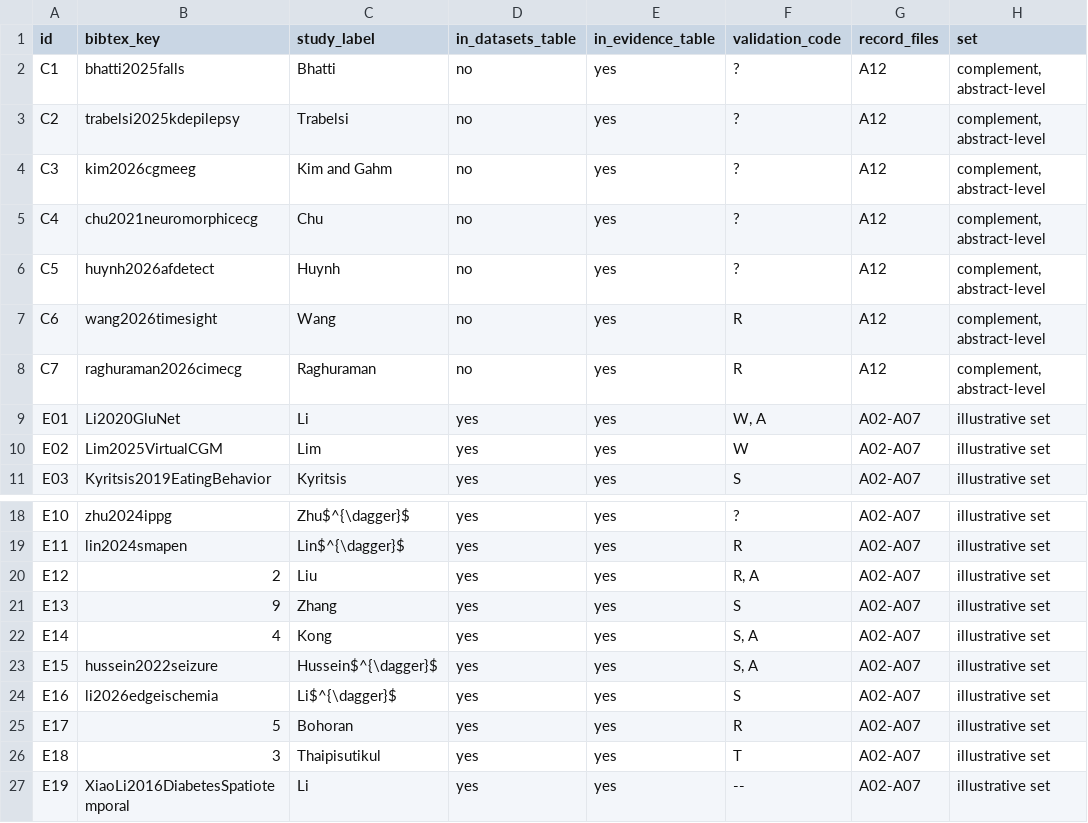
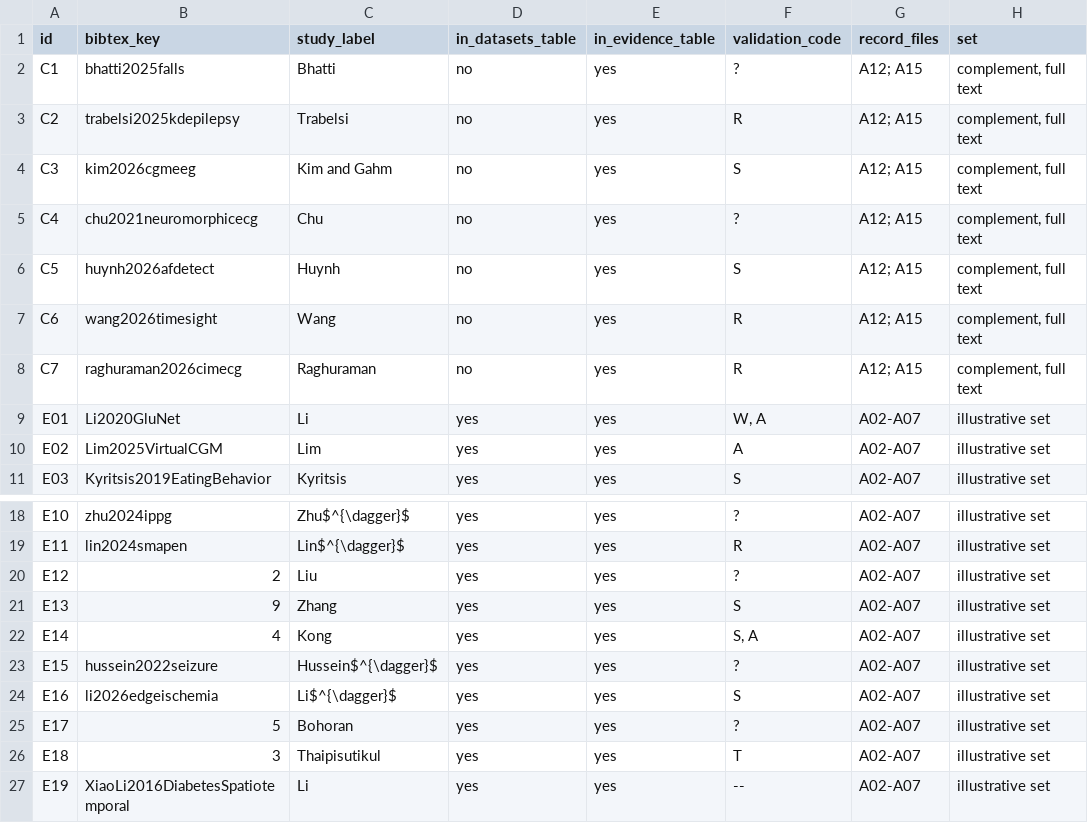
Before and after one commit to Xin-Ray/survey, a CSV file: expand25/audit/A08_study_id_crosswalk.csv, drawn as a sheet; only a part is shown, gaps mark what is left out.

```diff
--- a/expand25/audit/A08_study_id_crosswalk.csv
+++ b/expand25/audit/A08_study_id_crosswalk.csv
@@ -1,11 +1,11 @@
 id,bibtex_key,study_label,in_datasets_table,in_evidence_table,validation_code,record_files,set
-C1,bhatti2025falls,Bhatti,no,yes,?,A12,"complement, abstract-level"
-C2,trabelsi2025kdepilepsy,Trabelsi,no,yes,?,A12,"complement, abstract-level"
-C3,kim2026cgmeeg,Kim and Gahm,no,yes,?,A12,"complement, abstract-level"
-C4,chu2021neuromorphicecg,Chu,no,yes,?,A12,"complement, abstract-level"
-C5,huynh2026afdetect,Huynh,no,yes,?,A12,"complement, abstract-level"
-C6,wang2026timesight,Wang,no,yes,R,A12,"complement, abstract-level"
-C7,raghuraman2026cimecg,Raghuraman,no,yes,R,A12,"complement, abstract-level"
+C1,bhatti2025falls,Bhatti,no,yes,?,A12; A15,"complement, full text"
+C2,trabelsi2025kdepilepsy,Trabelsi,no,yes,R,A12; A15,"complement, full text"
+C3,kim2026cgmeeg,Kim and Gahm,no,yes,S,A12; A15,"complement, full text"
+C4,chu2021neuromorphicecg,Chu,no,yes,?,A12; A15,"complement, full text"
+C5,huynh2026afdetect,Huynh,no,yes,S,A12; A15,"complement, full text"
+C6,wang2026timesight,Wang,no,yes,R,A12; A15,"complement, full text"
+C7,raghuraman2026cimecg,Raghuraman,no,yes,R,A12; A15,"complement, full text"
 E01,Li2020GluNet,Li,yes,yes,"W, A",A02-A07,illustrative set
-E02,Lim2025VirtualCGM,Lim,yes,yes,W,A02-A07,illustrative set
+E02,Lim2025VirtualCGM,Lim,yes,yes,A,A02-A07,illustrative set
 E03,Kyritsis2019EatingBehavior,Kyritsis,yes,yes,S,A02-A07,illustrative set
@@ -19,8 +19,8 @@ E10,zhu2024ippg,Zhu$^{\dagger}$,yes,yes,?,A02-A07,illustrative set
 E11,lin2024smapen,Lin$^{\dagger}$,yes,yes,R,A02-A07,illustrative set
-E12,2,Liu,yes,yes,"R, A",A02-A07,illustrative set
+E12,2,Liu,yes,yes,?,A02-A07,illustrative set
 E13,9,Zhang,yes,yes,S,A02-A07,illustrative set
 E14,4,Kong,yes,yes,"S, A",A02-A07,illustrative set
-E15,hussein2022seizure,Hussein$^{\dagger}$,yes,yes,"S, A",A02-A07,illustrative set
+E15,hussein2022seizure,Hussein$^{\dagger}$,yes,yes,?,A02-A07,illustrative set
 E16,li2026edgeischemia,Li$^{\dagger}$,yes,yes,S,A02-A07,illustrative set
-E17,5,Bohoran,yes,yes,R,A02-A07,illustrative set
+E17,5,Bohoran,yes,yes,?,A02-A07,illustrative set
 E18,3,Thaipisutikul,yes,yes,T,A02-A07,illustrative set
```
Also changed, not shown: 6 other files.
